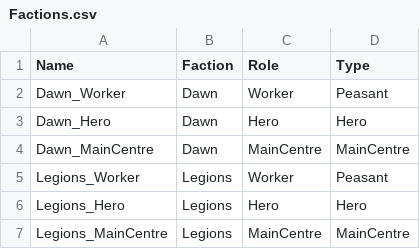
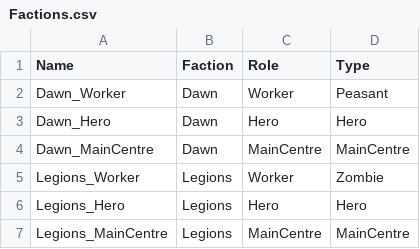
Before and after one commit to esdragor/MyCrusader, a CSV file: Tools/Data/Factions.csv, drawn as a sheet.

```diff
--- a/Tools/Data/Factions.csv
+++ b/Tools/Data/Factions.csv
@@ -4,3 +4,3 @@ Dawn_Hero,Dawn,Hero,Hero
 Dawn_MainCentre,Dawn,MainCentre,MainCentre
-Legions_Worker,Legions,Worker,Peasant
+Legions_Worker,Legions,Worker,Zombie
 Legions_Hero,Legions,Hero,Hero
```
Also changed, not shown: Tools/Data/BuildingTypes.csv, Tools/Data/UnitTypes.csv, 7 other files.
